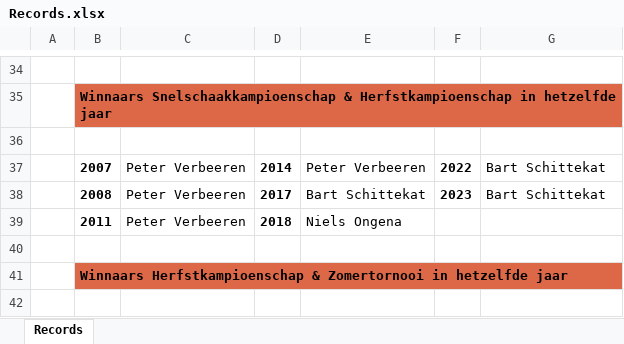
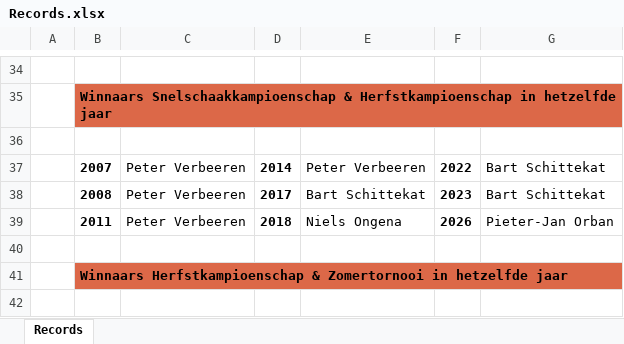
Before and after one commit to Jessevdonck/KSKColle, an Excel workbook: frontend/kskcolle/public/data/erelijsten/Records.xlsx, sheet Records, drawn as a sheet; only a part is shown, gaps mark what is left out; values as stored, in another font and other column widths than the file's, no borders; the diff names each change by its address in the sheet, - before the commit and + after, or states it on an @@ line.

```diff
--- a/frontend/kskcolle/public/data/erelijsten/Records.xlsx (sheet Records)
+++ b/frontend/kskcolle/public/data/erelijsten/Records.xlsx (sheet Records)
-F39: (empty)
+F39: 2026
-G39: (empty)
+G39: Pieter-Jan Orban
```
Also changed, not shown: frontend/kskcolle/public/data/erelijsten/Megalijst.xlsx, frontend/kskcolle/public/data/erelijsten/Ranking.xlsx, 1 other file.
